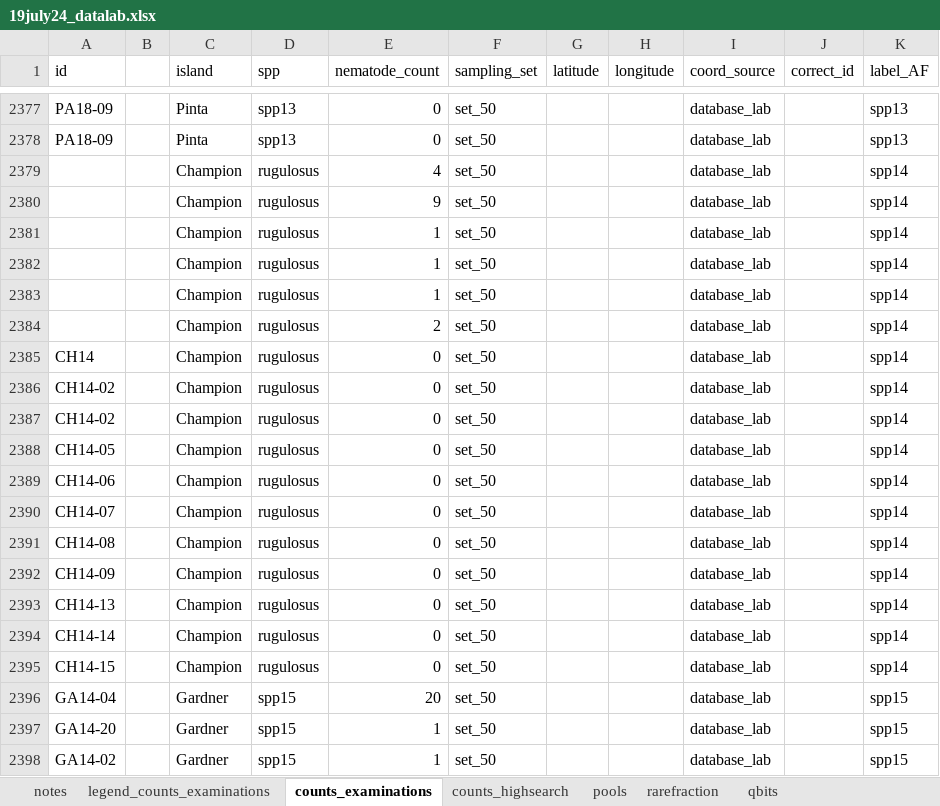
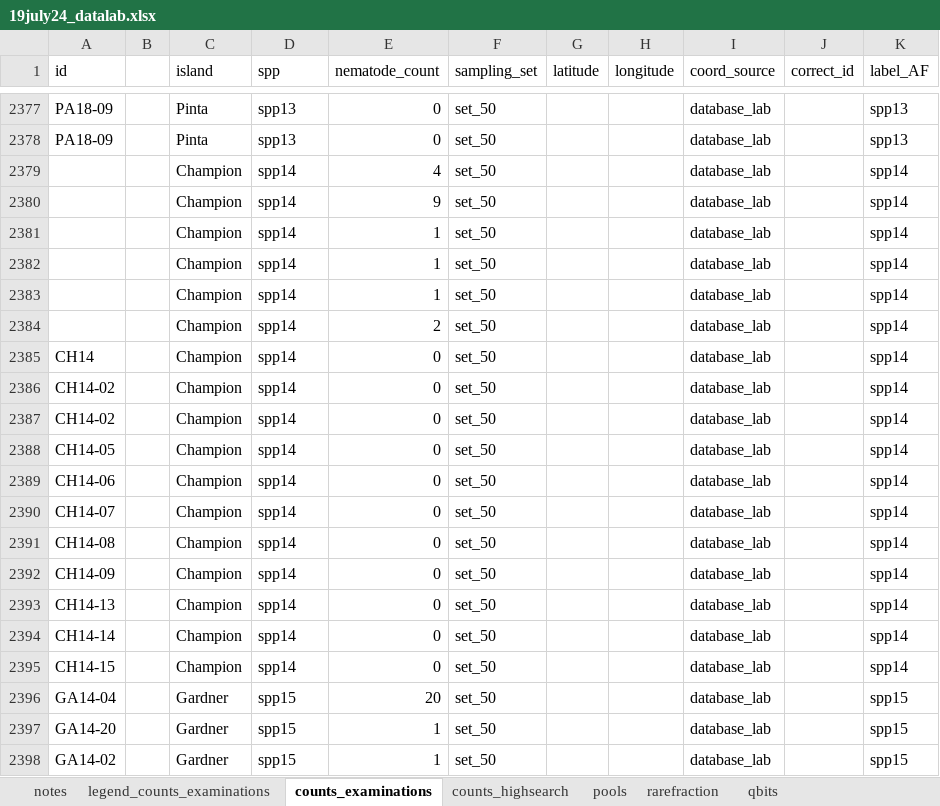
Before and after one commit to Alex-Fuster/naesiotus_nematodes, an Excel workbook: a_data/19july24_datalab.xlsx, sheet counts_examinations, drawn as a sheet; only a part is shown, gaps mark what is left out; values as stored, in another font and other column widths than the file's, no borders; conditional formats not drawn; the diff names each change by its address in the sheet, - before the commit and + after, or states it on an @@ line.

Commit message:
create full model script (full_model.Rmd) - so far computed datasets with common species codes

```diff
--- a/a_data/19july24_datalab.xlsx (sheet counts_examinations)
+++ b/a_data/19july24_datalab.xlsx (sheet counts_examinations)
-D2379:D2395 (spp): rugulosus
+D2379:D2395 (spp): spp14
```
Also changed, not shown: 3 other files.
